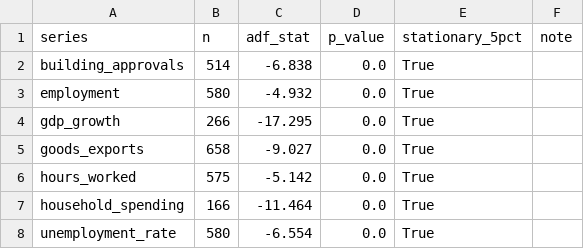
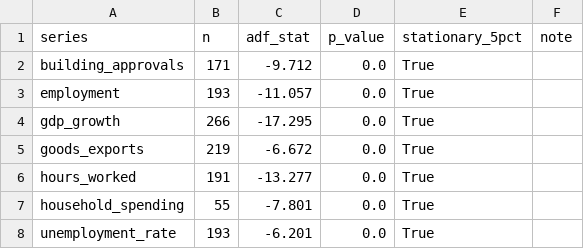
Before and after one commit to robcambridge/aus-gdp-nowcast, a CSV file: data/processed/adf_tests.csv, drawn as a sheet.

```diff
--- a/data/processed/adf_tests.csv
+++ b/data/processed/adf_tests.csv
@@ -1,8 +1,8 @@
 series,n,adf_stat,p_value,stationary_5pct,note
-building_approvals,514,-6.838,0.0,True,
-employment,580,-4.932,0.0,True,
+building_approvals,171,-9.712,0.0,True,
+employment,193,-11.057,0.0,True,
 gdp_growth,266,-17.295,0.0,True,
-goods_exports,658,-9.027,0.0,True,
-hours_worked,575,-5.142,0.0,True,
-household_spending,166,-11.464,0.0,True,
-unemployment_rate,580,-6.554,0.0,True,
+goods_exports,219,-6.672,0.0,True,
+hours_worked,191,-13.277,0.0,True,
+household_spending,55,-7.801,0.0,True,
+unemployment_rate,193,-6.201,0.0,True,
```
Also changed, not shown: data/processed/horserace_by_vintage.csv, data/processed/horserace_scores.csv, 12 other files.
